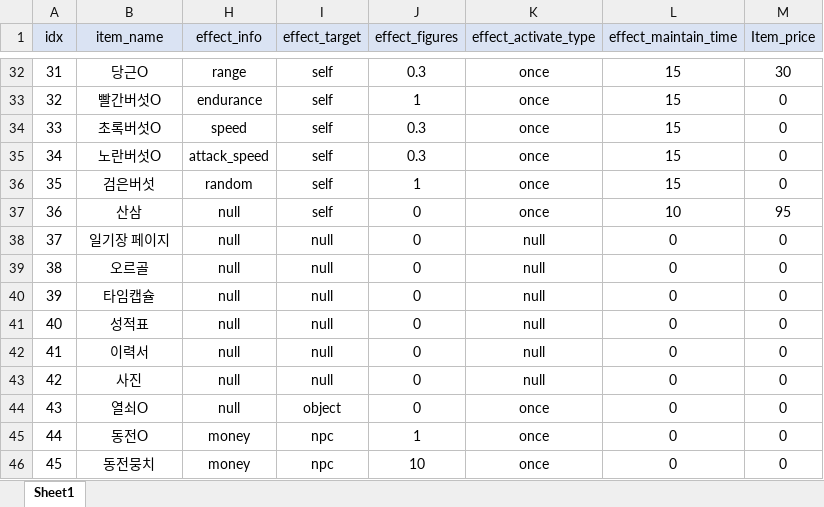
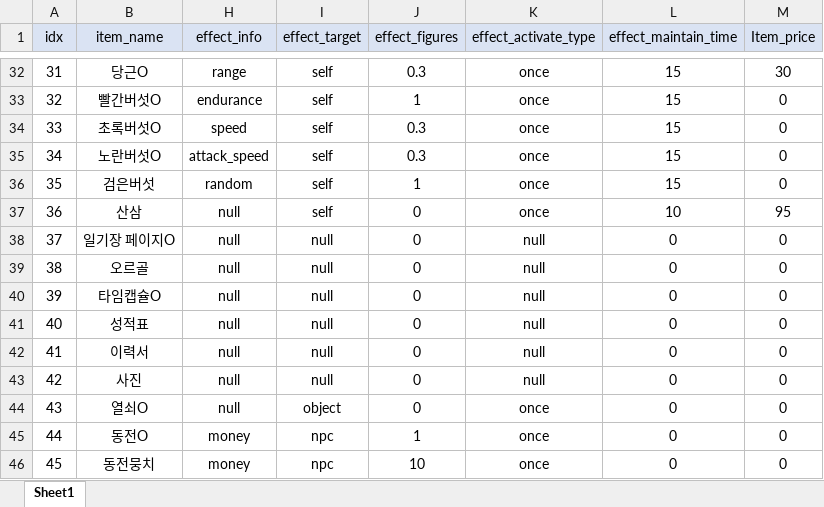
Before and after one commit to SuCreamCake/LCBD, an Excel workbook: 기획서/Item Table.xlsx, sheet Sheet1, drawn as a sheet; only a part is shown, gaps mark what is left out; values as stored, in another font and other column widths than the file's, no borders; the diff covers the shown part only; the diff names each change by its address in the sheet, - before the commit and + after, or states it on an @@ line.

Commit message:
아이템 이미지화
아이템 이미지화 및 구현
-ItemTestScene에 공중에 떠있는 것들이 현재 이미지가 있는 아이템들 그 외에는 아직 그래픽요소 부족으로 없음.
-리소스 폴더에 Prefab으로 구현되어있음.

```diff
--- a/기획서/Item Table.xlsx (sheet Sheet1)
+++ b/기획서/Item Table.xlsx (sheet Sheet1)
-B38 (item_name): 일기장 페이지
+B38 (item_name): 일기장 페이지O
-B40 (item_name): 타임캡슐
+B40 (item_name): 타임캡슐O
```
Also changed, not shown: 10 edited cells elsewhere in this sheet, 46 other files.
